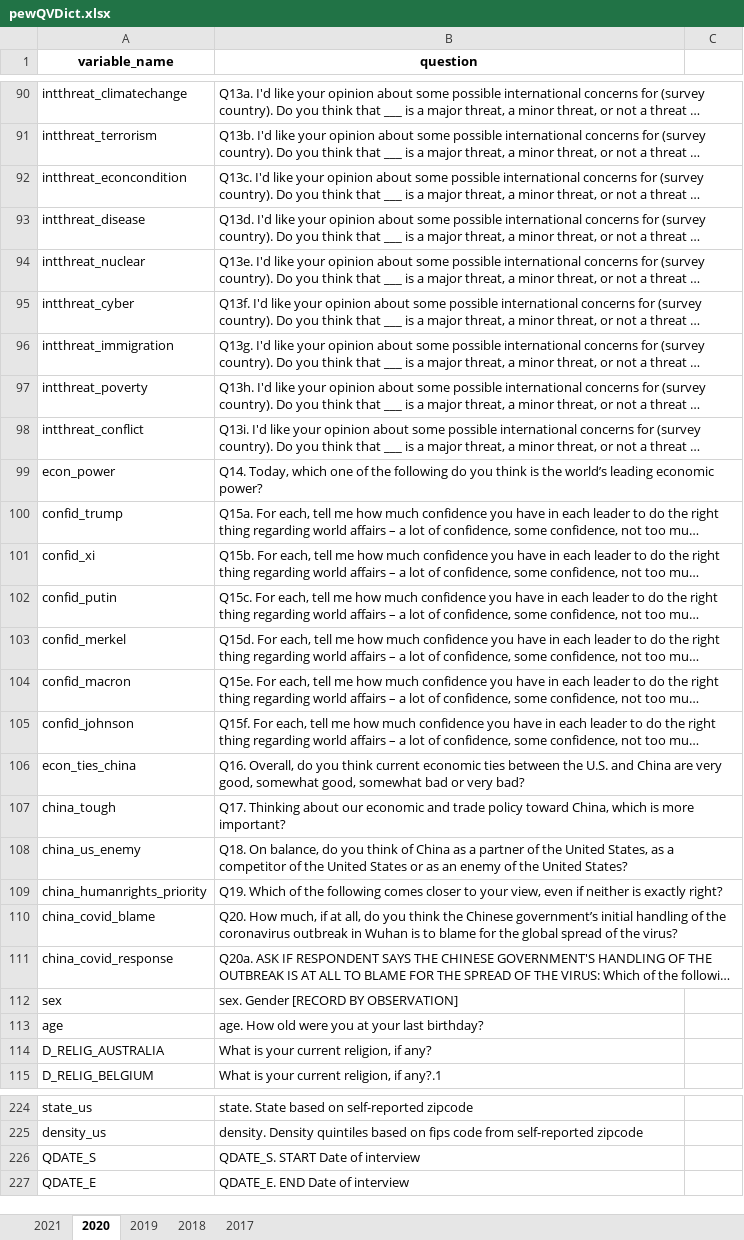
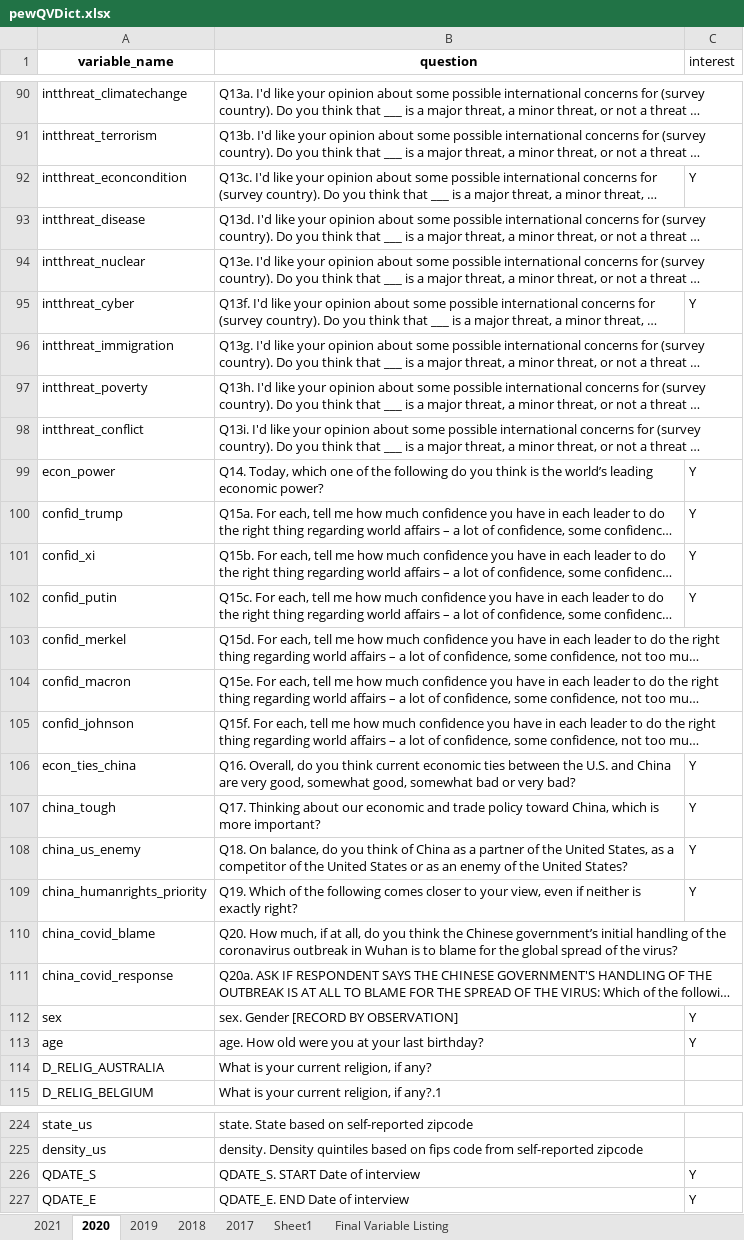
Before and after one commit to LAS-NCSU/bridash, an Excel workbook: data_processing/pew/pewQVDict.xlsx, sheet 2020, drawn as a sheet; only a part is shown, gaps mark what is left out; long unchanged cells end in …; values as stored, in another font and other column widths than the file's, no borders; conditional formats not drawn; the diff covers the shown part only; the diff names each change by its address in the sheet, - before the commit and + after, or states it on an @@ line.

```diff
--- a/data_processing/pew/pewQVDict.xlsx (sheet 2020)
+++ b/data_processing/pew/pewQVDict.xlsx (sheet 2020)
+sheet tab: Sheet1
+sheet tab: Final Variable Listing
-C1: (empty)
+C1: interest
-C92 (interest): (empty)
+C92 (interest): Y
-C95 (interest): (empty)
+C95 (interest): Y
-C99:C102 (interest): (empty)
+C99:C102 (interest): Y
-C106:C109 (interest): (empty)
+C106:C109 (interest): Y
-C112:C113 (interest): (empty)
+C112:C113 (interest): Y
-C226:C227 (interest): (empty)
+C226:C227 (interest): Y
```
Also changed, not shown: 12 edited cells elsewhere in this sheet, sheet 2019, sheet 2018, sheet 2021, sheet 2017, 2 other files.
